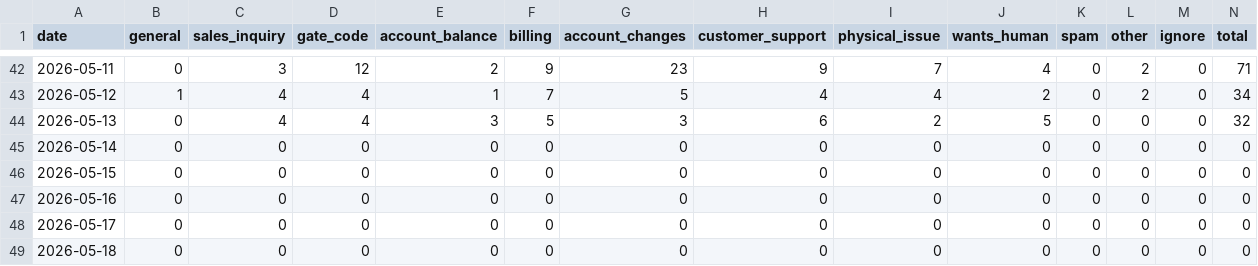
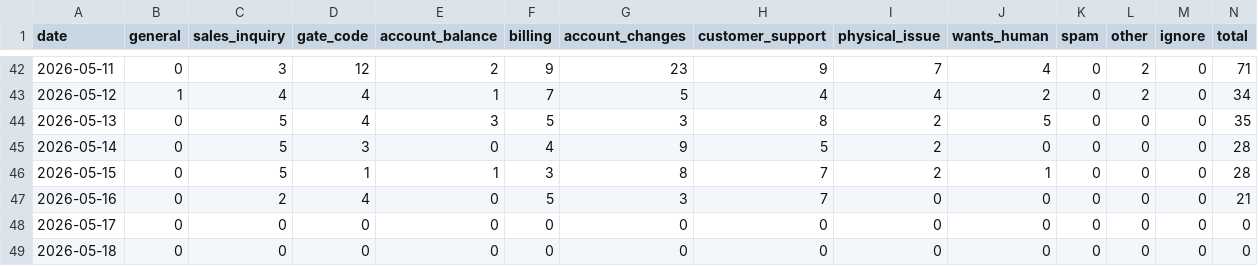
Before and after one commit to scalato/1box-dashboard, a CSV file: data/storagepilot/escalations_by_category.csv, drawn as a sheet; only a part is shown, gaps mark what is left out.

```diff
--- a/data/storagepilot/escalations_by_category.csv
+++ b/data/storagepilot/escalations_by_category.csv
@@ -43,6 +43,6 @@ date,general,sales_inquiry,gate_code,account_balance,billing,account_changes,cus
 2026-05-12,1,4,4,1,7,5,4,4,2,0,2,0,34
-2026-05-13,0,4,4,3,5,3,6,2,5,0,0,0,32
-2026-05-14,0,0,0,0,0,0,0,0,0,0,0,0,0
-2026-05-15,0,0,0,0,0,0,0,0,0,0,0,0,0
-2026-05-16,0,0,0,0,0,0,0,0,0,0,0,0,0
+2026-05-13,0,5,4,3,5,3,8,2,5,0,0,0,35
+2026-05-14,0,5,3,0,4,9,5,2,0,0,0,0,28
+2026-05-15,0,5,1,1,3,8,7,2,1,0,0,0,28
+2026-05-16,0,2,4,0,5,3,7,0,0,0,0,0,21
 2026-05-17,0,0,0,0,0,0,0,0,0,0,0,0,0
```
Also changed, not shown: data/storagepilot/conversations_by_category.csv, data/storagepilot/conversations_by_location.csv, 1 other file.
